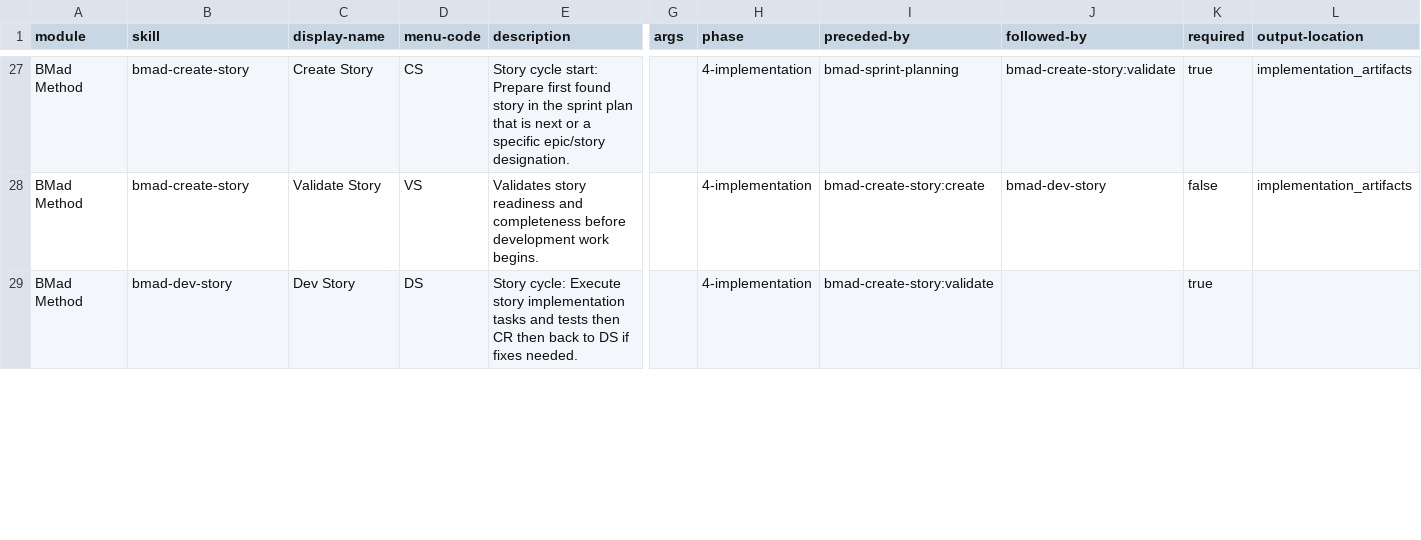
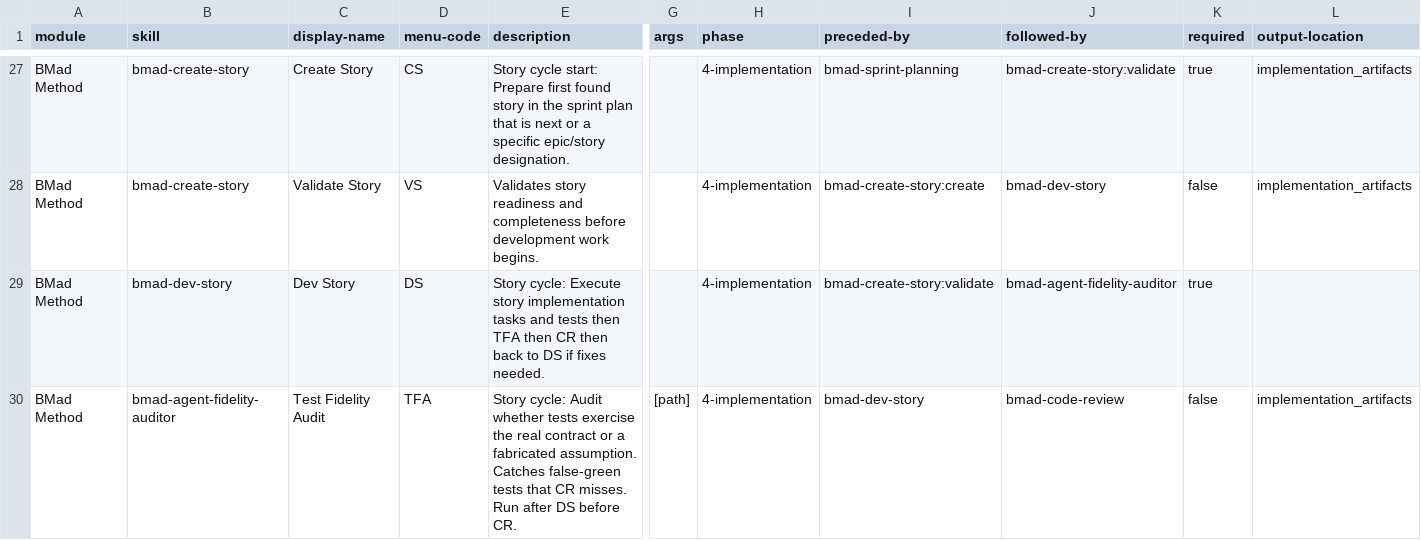
Before and after one commit to gv8-control/bmad-playground, a CSV file: _bmad/_config/bmad-help.csv, drawn as a sheet; only a part is shown, gaps mark what is left out; rows hold the shown columns only; the diff covers the shown part only; the diff names each change by its address in the sheet, - before the commit and + after, or states it on an @@ line.

Commit message:
docs: include fidelity auditor as known bmad skill

```diff
--- a/_bmad/_config/bmad-help.csv
+++ b/_bmad/_config/bmad-help.csv
-E29 (description): …tests then CR then…
+E29 (description): …tests then TFA then CR then…
-J29 (followed-by): (empty)
+J29 (followed-by): bmad-agent-fidelity-auditor
+row 30: BMad Method | bmad-agent-fidelity-auditor | Test Fidelity Audit | TFA | Story cycle: Audit whether tests exercise the real contract or a fabricated assumption. Catches false-green tests that CR misses. Run after DS before CR. | [path] | 4-implementation | bmad-dev-story | bmad-code-review | false | implementation_artifacts
```
Also changed, not shown: 1 edited cell elsewhere in this file.
